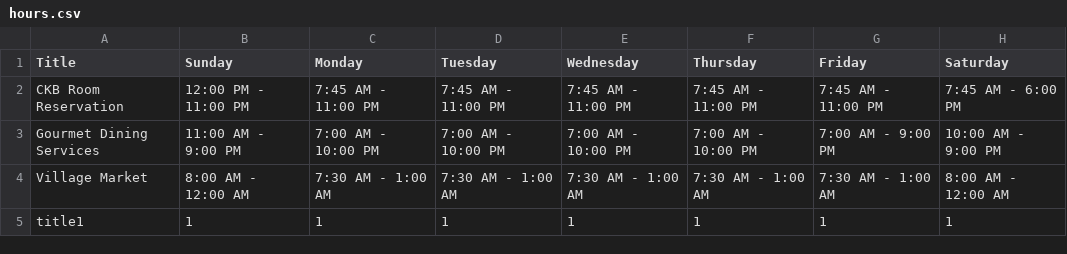
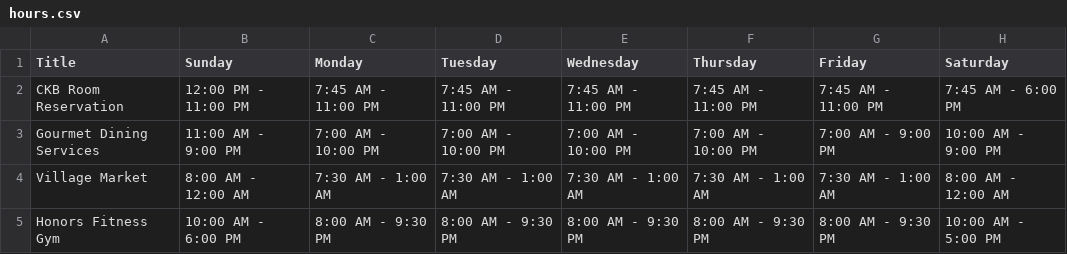
Before and after one commit to DaleNaci/NJITHours, a CSV file: static/data/hours.csv, drawn as a sheet; removed rows and columns are numbered as before the commit, all else as after; the diff names each change by its address in the sheet, - before the commit and + after, or states it on an @@ line.

```diff
--- a/static/data/hours.csv
+++ b/static/data/hours.csv
-row 5: title1 | 1 | 1 | 1 | 1 | 1 | 1 | 1
+row 5: Honors Fitness Gym | 10:00 AM - 6:00 PM | 8:00 AM - 9:30 PM | 8:00 AM - 9:30 PM | 8:00 AM - 9:30 PM | 8:00 AM - 9:30 PM | 8:00 AM - 9:30 PM | 10:00 AM - 5:00 PM
```
Also changed, not shown: 3 other files.
